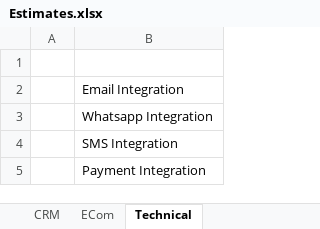
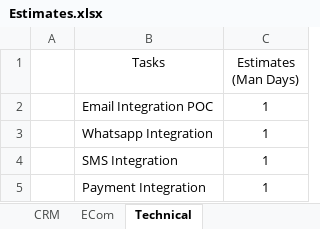
Before and after one commit to surkandatechnology/ERP_Documentation, an Excel workbook: Estimates.xlsx, sheet Technical, drawn as a sheet; values as stored, in another font and other column widths than the file's, no borders; ↵ is a line break in a cell; the diff names each change by its address in the sheet, - before the commit and + after, or states it on an @@ line.

Commit message:
Estimates

```diff
--- a/Estimates.xlsx (sheet Technical)
+++ b/Estimates.xlsx (sheet Technical)
+column C (Estimates (Man Days)), rows 2-5: all 1
-row 1: (empty)
+row 1:  | Tasks | Estimates ↵ (Man Days)
-B2 (Tasks): Email Integration
+B2 (Tasks): Email Integration POC
```
Also changed, not shown: sheet CRM, sheet ECom.
